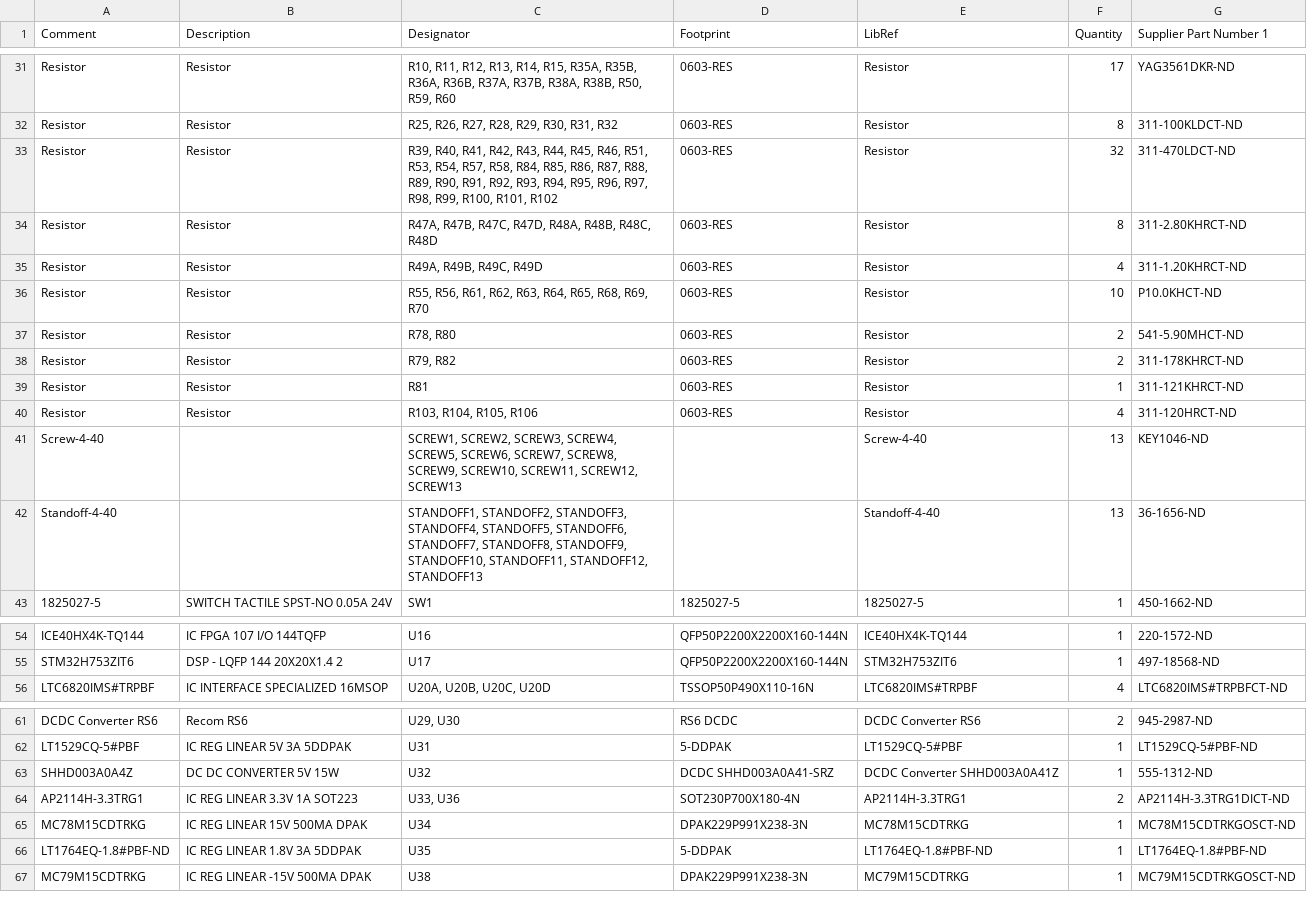
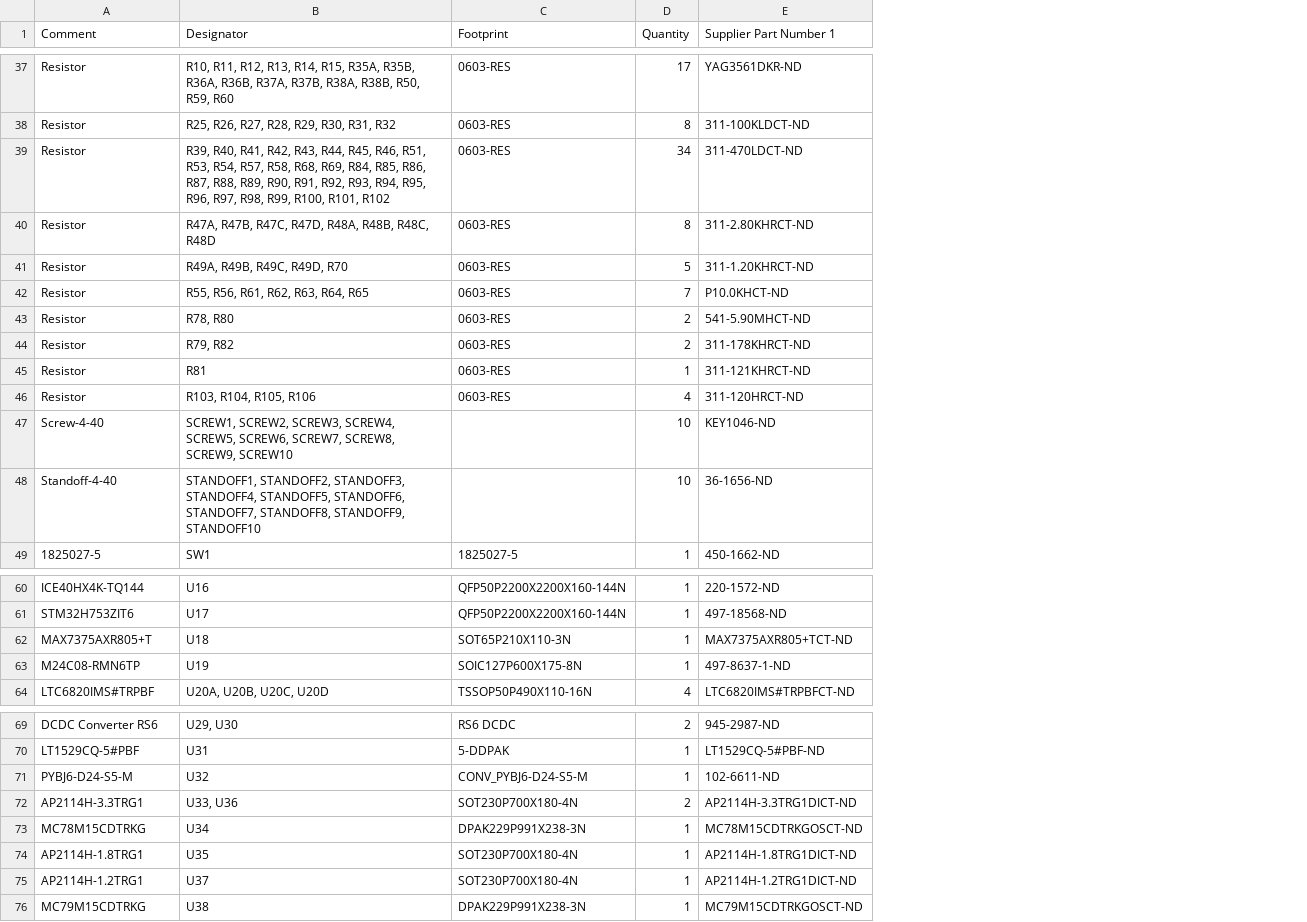
Before and after one commit to Severson-Group/AMDC-Hardware, a CSV file: uAMDC/RevxxA/uAMDC_BOM.csv, drawn as a sheet; only a part is shown, gaps mark what is left out; removed rows and columns are numbered as before the commit, all else as after; the diff covers the shown part only; the diff names each change by its address in the sheet, - before the commit and + after, or states it on an @@ line.

Commit message:
Updated schematcs PDF, BOM, 3D Image, and uAMDC/AMDC overlay

```diff
--- a/uAMDC/RevxxA/uAMDC_BOM.csv
+++ b/uAMDC/RevxxA/uAMDC_BOM.csv
-column B (Description), rows 31-43: Resistor | Resistor | Resistor | Resistor | Resistor | Resistor | Resistor | Resistor | Resistor | Resistor |  |  | SWITCH TACTILE SPST-NO 0.05A 24V; rows 54-56: IC FPGA 107 I/O 144TQFP | DSP - LQFP 144 20X20X1.4 2 | IC INTERFACE SPECIALIZED 16MSOP; rows 61-67: Recom RS6 | IC REG LINEAR 5V 3A 5DDPAK | DC DC CONVERTER 5V 15W | IC REG LINEAR 3.3V 1A SOT223 | IC REG LINEAR 15V 500MA DPAK | IC REG LINEAR 1.8V 3A 5DDPAK | IC REG LINEAR -15V 500MA DPAK
-column E (LibRef), rows 31-43: Resistor | Resistor | Resistor | Resistor | Resistor | Resistor | Resistor | Resistor | Resistor | Resistor | Screw-4-40 | Standoff-4-40 | 1825027-5; rows 54-56: ICE40HX4K-TQ144 | STM32H753ZIT6 | LTC6820IMS#TRPBF; rows 61-67: DCDC Converter RS6 | LT1529CQ-5#PBF | DCDC Converter SHHD003A0A41Z | AP2114H-3.3TRG1 | MC78M15CDTRKG | LT1764EQ-1.8#PBF-ND | MC79M15CDTRKG
-B39 (Designator): …R57, R58, R84, R85,…
+B39 (Designator): …R57, R58, R68, R69, R84, R85,…
-D39 (Quantity): 32
+D39 (Quantity): 34
-B41 (Designator): R49A, R49B, R49C, R49D
+B41 (Designator): R49A, R49B, R49C, R49D, R70
-D41 (Quantity): 4
+D41 (Quantity): 5
-B42 (Designator): R55, R56, R61, R62, R63, R64, R65, R68, R69, R70
+B42 (Designator): R55, R56, R61, R62, R63, R64, R65
-D42 (Quantity): 10
+D42 (Quantity): 7
-B47 (Designator): …SCREW8, SCREW9, SCREW10, SCREW11, SCREW12, SCREW13
+B47 (Designator): …SCREW8, SCREW9, SCREW10
-D47:D48 (Quantity): 13
+D47:D48 (Quantity): 10
-B48 (Designator): …STANDOFF8, STANDOFF9, STANDOFF10, STANDOFF11, STANDOFF12, STANDOFF13
+B48 (Designator): …STANDOFF8, STANDOFF9, STANDOFF10
+row 62: MAX7375AXR805+T | U18 | SOT65P210X110-3N | 1 | MAX7375AXR805+TCT-ND
+row 63: M24C08-RMN6TP | U19 | SOIC127P600X175-8N | 1 | 497-8637-1-ND
-A71 (Comment): SHHD003A0A4Z
+A71 (Comment): PYBJ6-D24-S5-M
-C71 (Footprint): DCDC SHHD003A0A41-SRZ
+C71 (Footprint): CONV_PYBJ6-D24-S5-M
-E71 (Supplier Part Number 1): 555-1312-ND
+E71 (Supplier Part Number 1): 102-6611-ND
-A74 (Comment): LT1764EQ-1.8#PBF-ND
+A74 (Comment): AP2114H-1.8TRG1
-C74 (Footprint): 5-DDPAK
+C74 (Footprint): SOT230P700X180-4N
-E74 (Supplier Part Number 1): LT1764EQ-1.8#PBF-ND
+E74 (Supplier Part Number 1): AP2114H-1.8TRG1DICT-ND
+row 75: AP2114H-1.2TRG1 | U37 | SOT230P700X180-4N | 1 | AP2114H-1.2TRG1DICT-ND
```
Also changed, not shown: 10 added rows, 2 removed rows and 16 edited cells elsewhere in this file, 34 other files.
